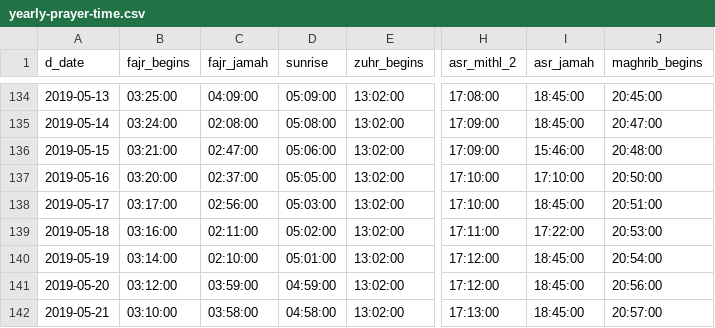
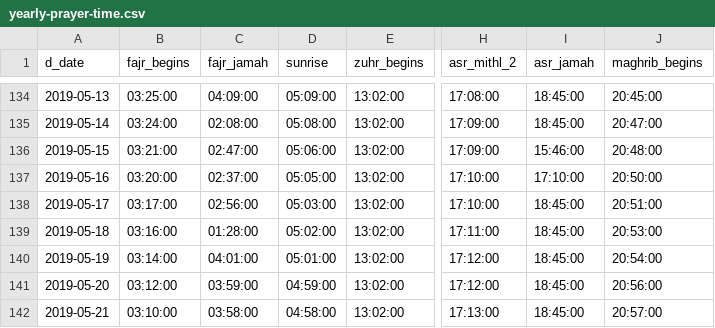
Before and after one commit to WPPlugins/daily-prayer-time-for-mosques, a CSV file: Assets/yearly-prayer-time.csv, drawn as a sheet; only a part is shown, gaps mark what is left out; the diff names each change by its address in the sheet, - before the commit and + after, or states it on an @@ line.

```diff
--- a/Assets/yearly-prayer-time.csv
+++ b/Assets/yearly-prayer-time.csv
-C139 (fajr_jamah): 02:11:00
+C139 (fajr_jamah): 01:28:00
-I139 (asr_jamah): 17:22:00
+I139 (asr_jamah): 18:45:00
-C140 (fajr_jamah): 02:10:00
+C140 (fajr_jamah): 04:01:00
```
Also changed, not shown: 4 other files.
